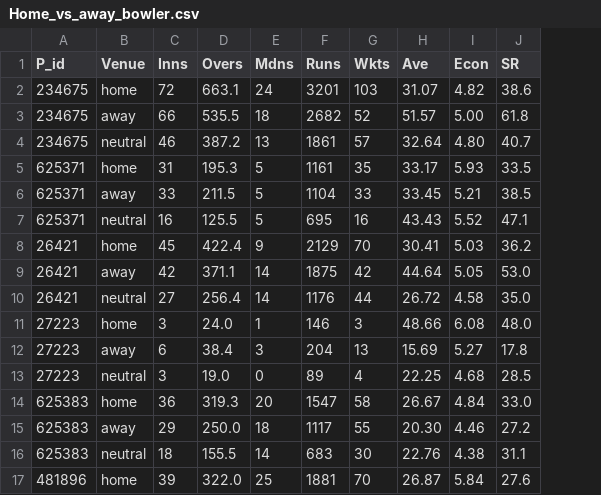
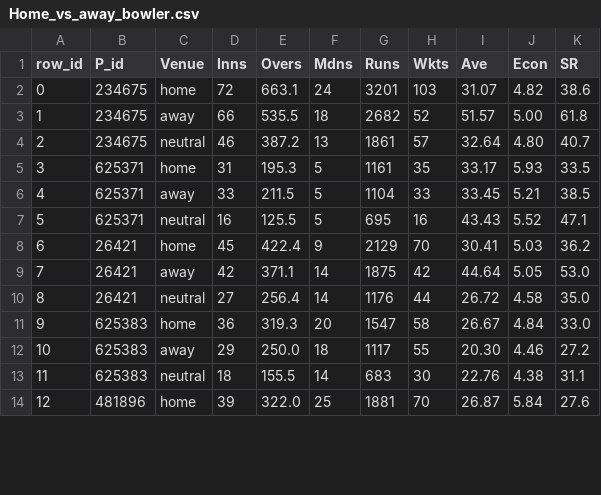
Before and after one commit to sammagnet7/cs699_Player-performance-data-analyzer, a CSV file: Csv/Home_vs_away_bowler.csv, drawn as a sheet; only a part is shown; removed rows and columns are numbered as before the commit, all else as after; the diff names each change by its address in the sheet, - before the commit and + after, or states it on an @@ line.

Commit message:
Modifies crawling scripts to add row_id unique column

```diff
--- a/Csv/Home_vs_away_bowler.csv
+++ b/Csv/Home_vs_away_bowler.csv
+column A (row_id), rows 2-14: 0 | 1 | 2 | 3 | 4 | 5 | 6 | 7 | 8 | 9 | 10 | 11 | 12
-row 11: 27223 | home | 3 | 24.0 | 1 | 146 | 3 | 48.66 | 6.08 | 48.0
-row 12: 27223 | away | 6 | 38.4 | 3 | 204 | 13 | 15.69 | 5.27 | 17.8
-row 13: 27223 | neutral | 3 | 19.0 | 0 | 89 | 4 | 22.25 | 4.68 | 28.5
```
Also changed, not shown: Csv/Career_avg_batsman.csv, Csv/Career_avg_bowler.csv, 14 other files.
